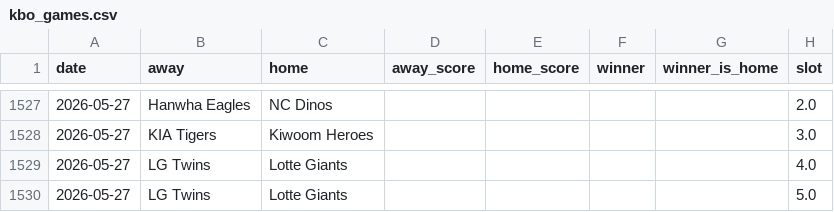
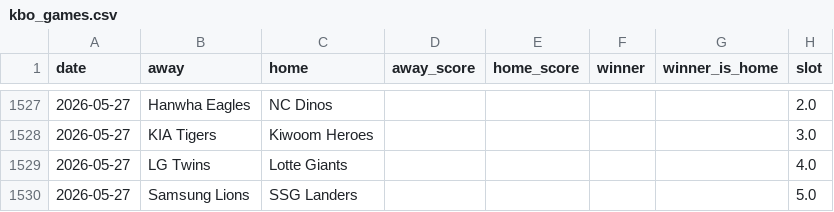
Before and after one commit to seung-min-lee/seung-min-lee-kbo-predictor, a CSV file: kbo_games.csv, drawn as a sheet; only a part is shown, gaps mark what is left out.

```diff
--- a/kbo_games.csv
+++ b/kbo_games.csv
@@ -1529,2 +1529,2 @@
 2026-05-27,LG Twins,Lotte Giants,,,,,4.0
-2026-05-27,LG Twins,Lotte Giants,,,,,5.0
+2026-05-27,Samsung Lions,SSG Landers,,,,,5.0
```
Also changed, not shown: 2 other files.
